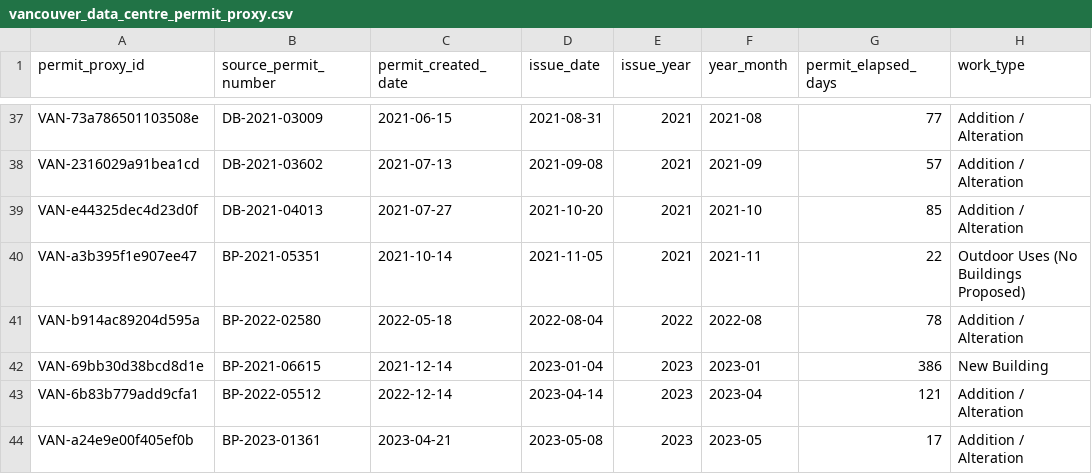
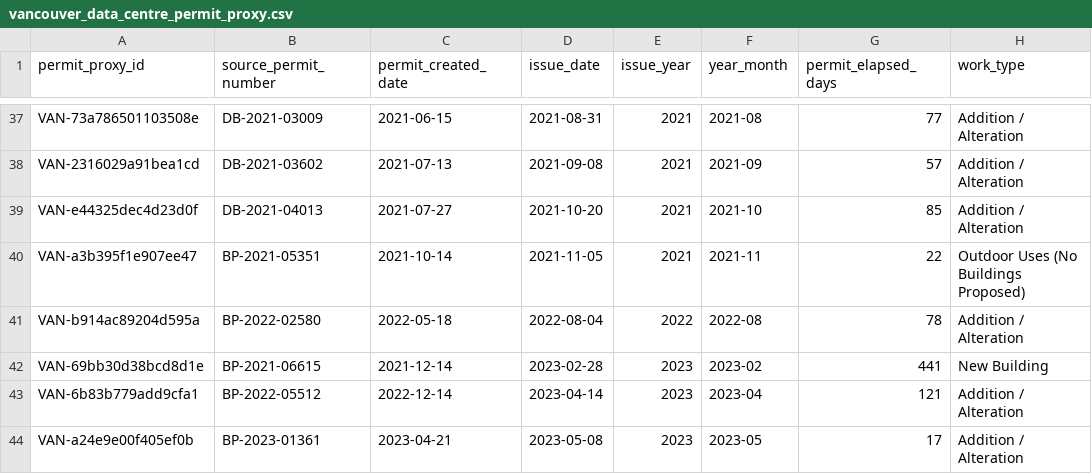
Before and after one commit to chiKeka/aiio-canada, a CSV file: data/processed/vancouver_data_centre_permit_proxy.csv, drawn as a sheet; only a part is shown, gaps mark what is left out; the diff names each change by its address in the sheet, - before the commit and + after, or states it on an @@ line.

```diff
--- a/data/processed/vancouver_data_centre_permit_proxy.csv
+++ b/data/processed/vancouver_data_centre_permit_proxy.csv
-D42 (issue_date): 2023-01-04
+D42 (issue_date): 2023-02-28
-F42 (year_month): 2023-01
+F42 (year_month): 2023-02
-G42 (permit_elapsed_days): 386
+G42 (permit_elapsed_days): 441
```
Also changed, not shown: 16 other files.
